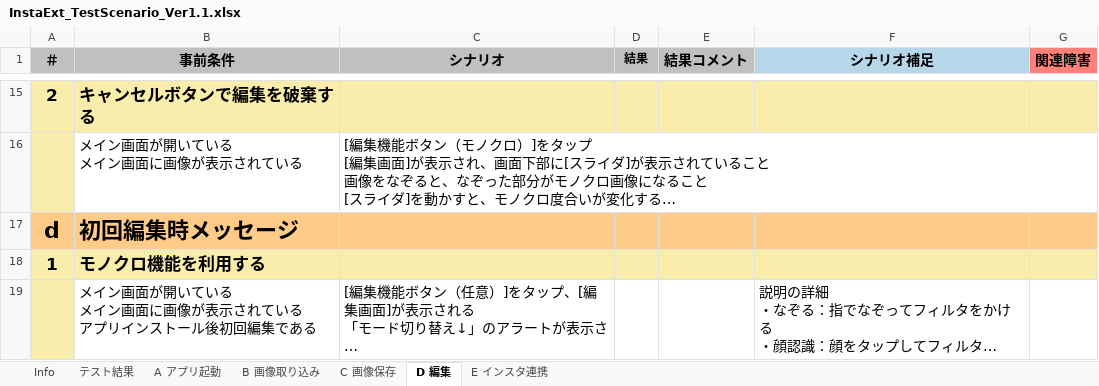
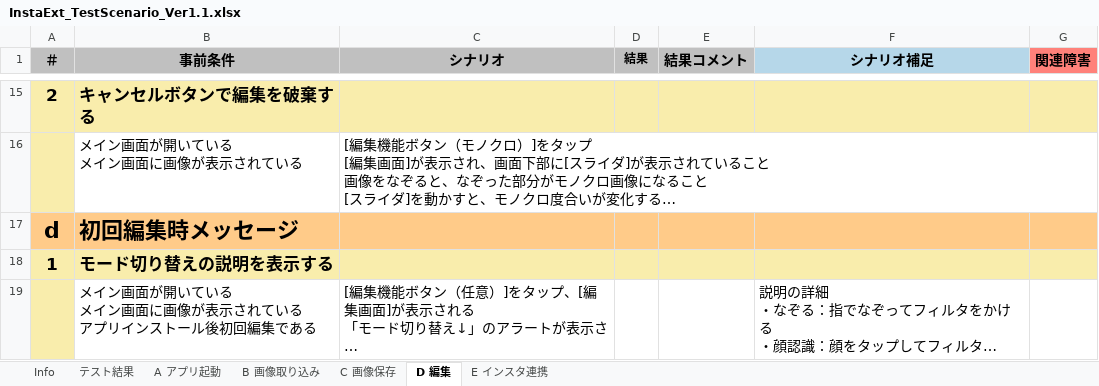
Before and after one commit to saganoH/InstaExt, an Excel workbook: InstaExt/docs/InstaExt_TestScenario_Ver1.1.xlsx, sheet D 編集, drawn as a sheet; only a part is shown, gaps mark what is left out; long unchanged cells end in …; values as stored, in another font and other column widths than the file's, no borders; the diff names each change by its address in the sheet, - before the commit and + after, or states it on an @@ line.

Commit message:
[task] card_232 テストシナリオ修正
* 小項目タイトル修正(D-d-1)

```diff
--- a/InstaExt/docs/InstaExt_TestScenario_Ver1.1.xlsx (sheet D 編集)
+++ b/InstaExt/docs/InstaExt_TestScenario_Ver1.1.xlsx (sheet D 編集)
-B18 (事前条件): モノクロ機能を利用する
+B18 (事前条件): モード切り替えの説明を表示する
```
